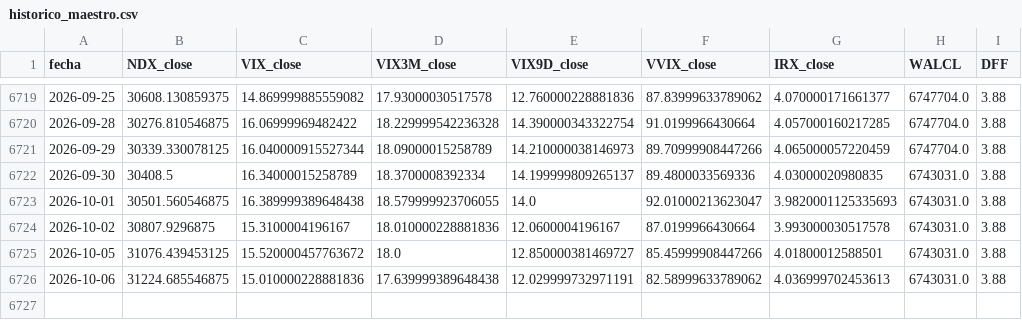
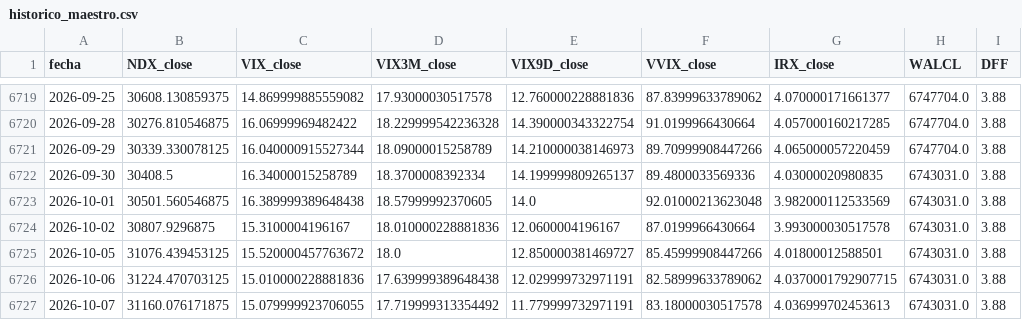
Before and after one commit to ManULoreN14/regimen-tilt-nq, a CSV file: historico_maestro.csv, drawn as a sheet; only a part is shown, gaps mark what is left out.

```diff
--- a/historico_maestro.csv
+++ b/historico_maestro.csv
@@ -6722,5 +6722,6 @@ fecha,NDX_close,VIX_close,VIX3M_close,VIX9D_close,VVIX_close,IRX_close,WALCL,DFF
 2026-09-30,30408.5,16.34000015258789,18.3700008392334,14.199999809265137,89.4800033569336,4.03000020980835,6743031.0,3.88
-2026-10-01,30501.560546875,16.389999389648438,18.579999923706055,14.0,92.01000213623047,3.9820001125335693,6743031.0,3.88
+2026-10-01,30501.560546875,16.389999389648438,18.57999992370605,14.0,92.01000213623048,3.982000112533569,6743031.0,3.88
 2026-10-02,30807.9296875,15.3100004196167,18.010000228881836,12.0600004196167,87.0199966430664,3.993000030517578,6743031.0,3.88
 2026-10-05,31076.439453125,15.520000457763672,18.0,12.850000381469727,85.45999908447266,4.01800012588501,6743031.0,3.88
-2026-10-06,31224.685546875,15.010000228881836,17.639999389648438,12.029999732971191,82.58999633789062,4.036999702453613,6743031.0,3.88
+2026-10-06,31224.470703125,15.010000228881836,17.639999389648438,12.029999732971191,82.58999633789062,4.0370001792907715,6743031.0,3.88
+2026-10-07,31160.076171875,15.079999923706055,17.719999313354492,11.779999732971191,83.18000030517578,4.036999702453613,6743031.0,3.88
```
Also changed, not shown: 2 other files.
